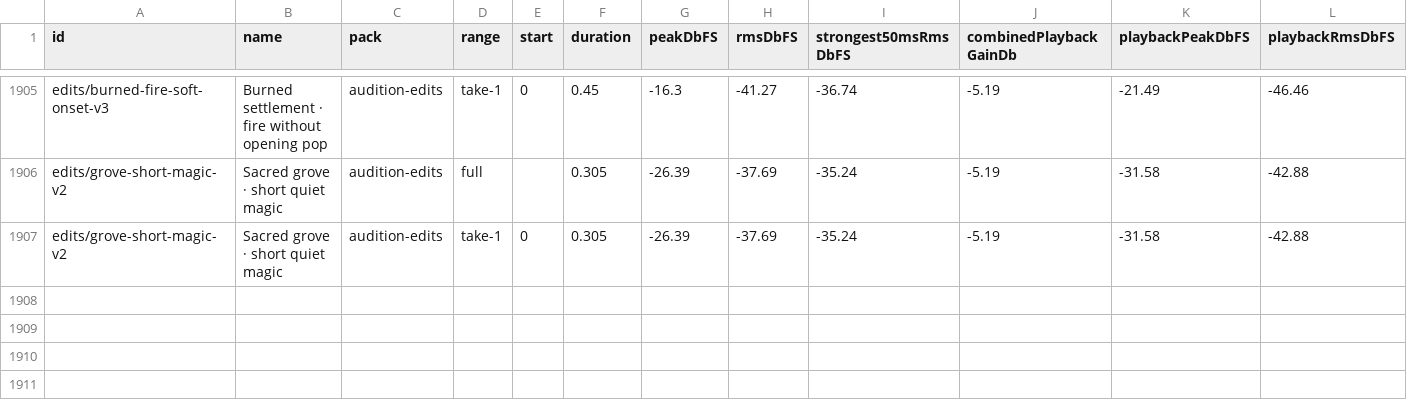
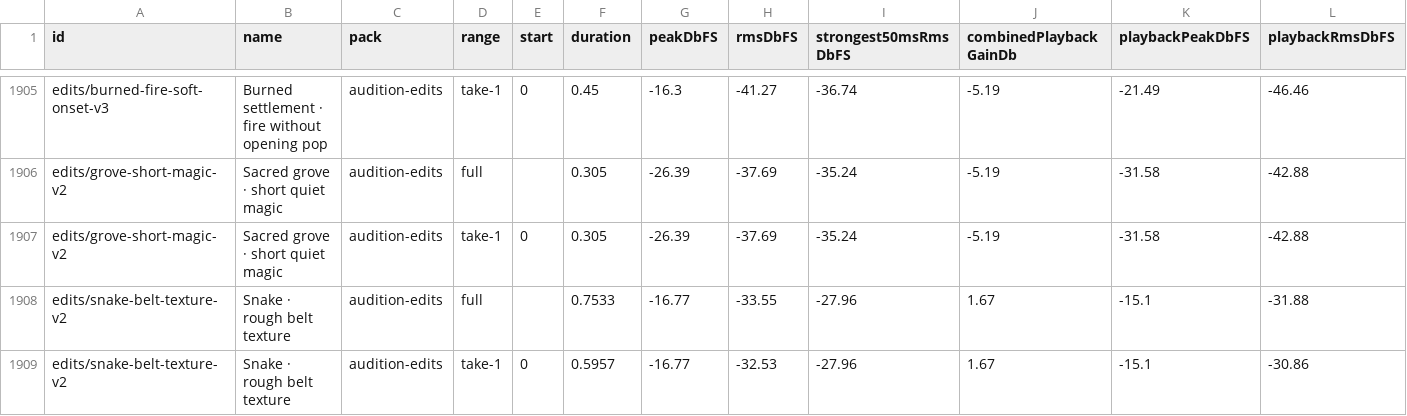
Before and after one commit to juliancoffeelab/codexcloud, a CSV file: hex-command-sound-lab/dist/loudness.csv, drawn as a sheet; only a part is shown, gaps mark what is left out; rows hold the shown columns only; the diff names each change by its address in the sheet, - before the commit and + after, or states it on an @@ line.

Commit message:
Match snake texture to normal cue levels without quiet attenuation

```diff
--- a/hex-command-sound-lab/dist/loudness.csv
+++ b/hex-command-sound-lab/dist/loudness.csv
+row 1908: edits/snake-belt-texture-v2 | Snake · rough belt texture | audition-edits | full |  | 0.7533 | -16.77 | -33.55 | -27.96 | 1.67 | -15.1 | -31.88
+row 1909: edits/snake-belt-texture-v2 | Snake · rough belt texture | audition-edits | take-1 | 0 | 0.5957 | -16.77 | -32.53 | -27.96 | 1.67 | -15.1 | -30.86
```
Also changed, not shown: 16 other files.
